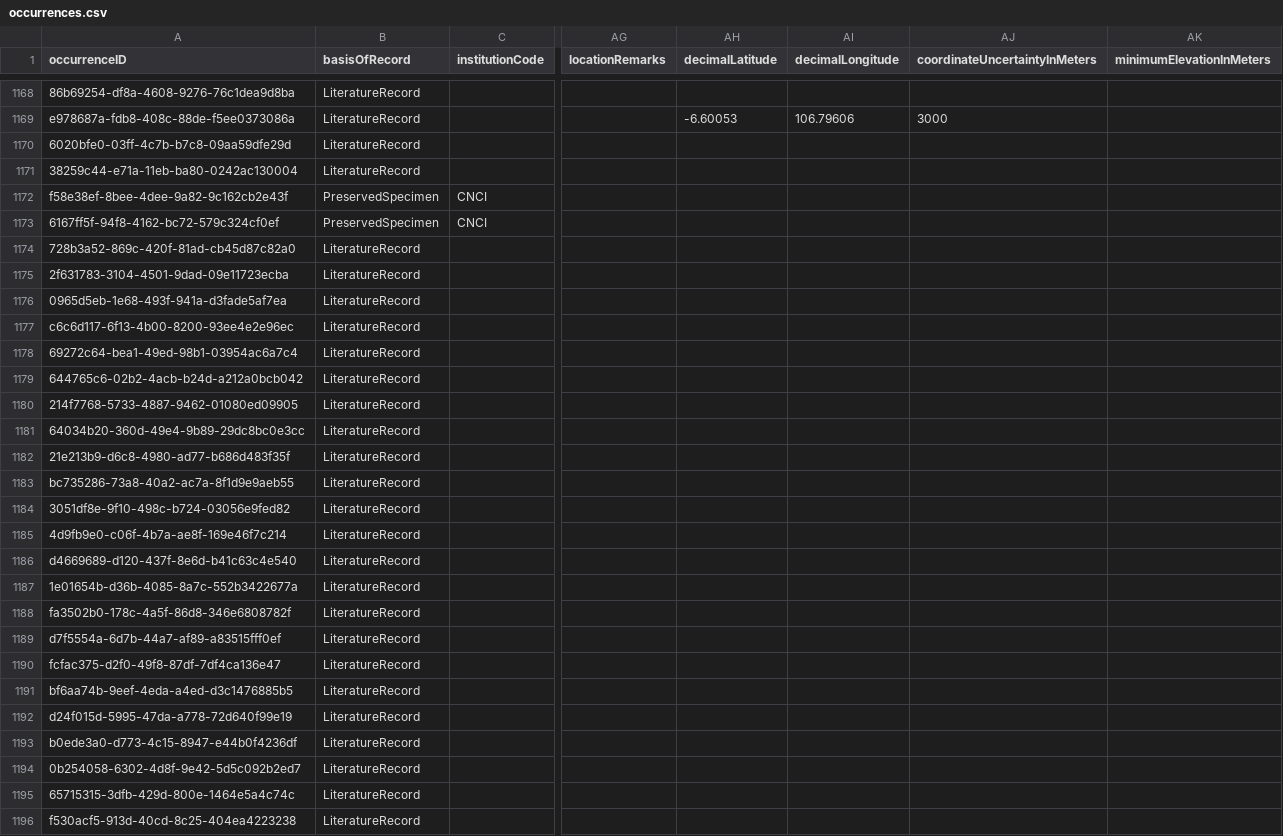
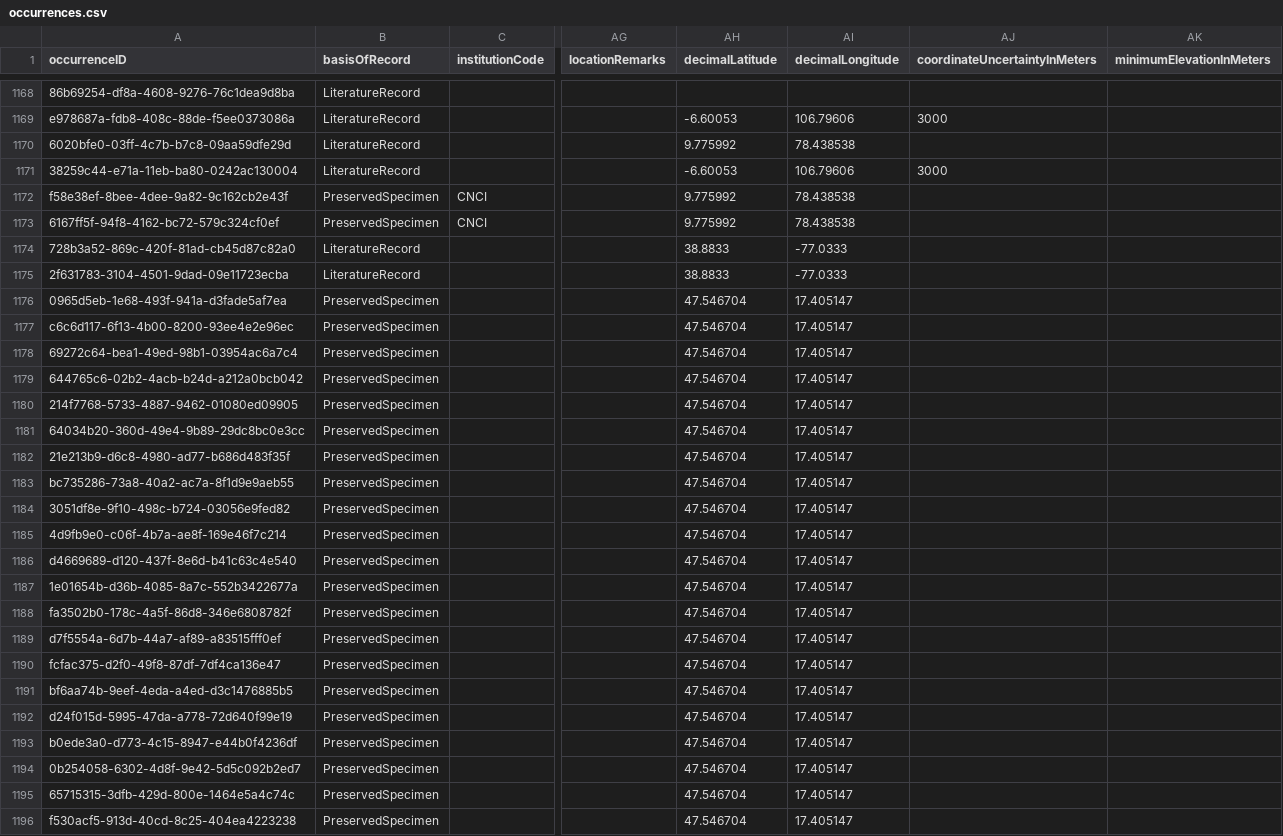
Before and after one commit to seltmann/darwin-core, a CSV file: DwC-A/occurrences.csv, drawn as a sheet; only a part is shown, gaps mark what is left out; the diff covers the shown part only; the diff names each change by its address in the sheet, - before the commit and + after, or states it on an @@ line.

Commit message:
updated to include literature references

```diff
--- a/DwC-A/occurrences.csv
+++ b/DwC-A/occurrences.csv
-AH1170 (decimalLatitude): (empty)
+AH1170 (decimalLatitude): 9.775992
-AI1170 (decimalLongitude): (empty)
+AI1170 (decimalLongitude): 78.438538
-AH1171 (decimalLatitude): (empty)
+AH1171 (decimalLatitude): -6.60053
-AI1171 (decimalLongitude): (empty)
+AI1171 (decimalLongitude): 106.79606
-AJ1171 (coordinateUncertaintyInMeters): (empty)
+AJ1171 (coordinateUncertaintyInMeters): 3000
-AH1172:AH1173 (decimalLatitude): (empty)
+AH1172:AH1173 (decimalLatitude): 9.775992
-AI1172:AI1173 (decimalLongitude): (empty)
+AI1172:AI1173 (decimalLongitude): 78.438538
-AH1174:AH1175 (decimalLatitude): (empty)
+AH1174:AH1175 (decimalLatitude): 38.8833
-AI1174:AI1175 (decimalLongitude): (empty)
+AI1174:AI1175 (decimalLongitude): -77.0333
-B1176:B1196 (basisOfRecord): LiteratureRecord
+B1176:B1196 (basisOfRecord): PreservedSpecimen
-AH1176:AH1196 (decimalLatitude): (empty)
+AH1176:AH1196 (decimalLatitude): 47.546704
-AI1176:AI1196 (decimalLongitude): (empty)
+AI1176:AI1196 (decimalLongitude): 17.405147
```
Also changed, not shown: 40 edited cells elsewhere in this file.
